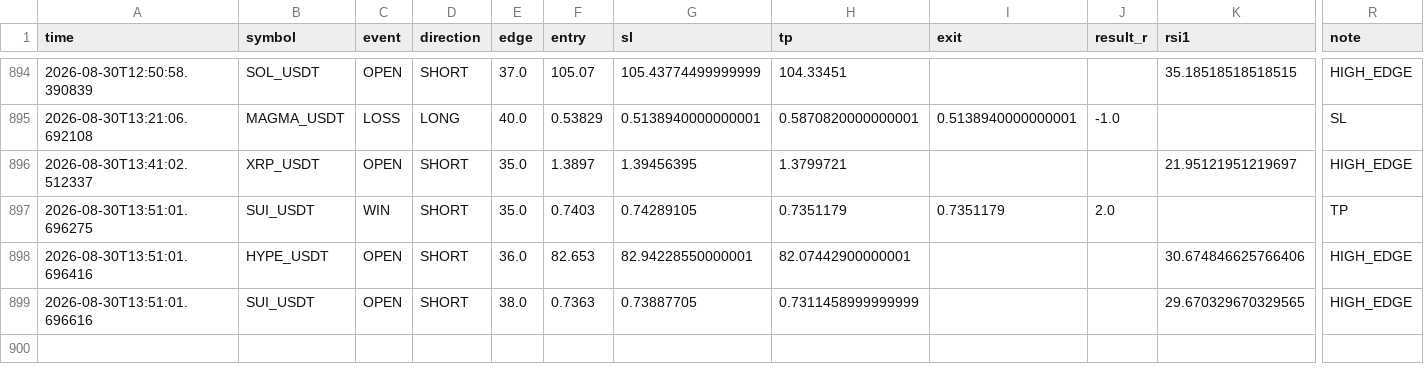
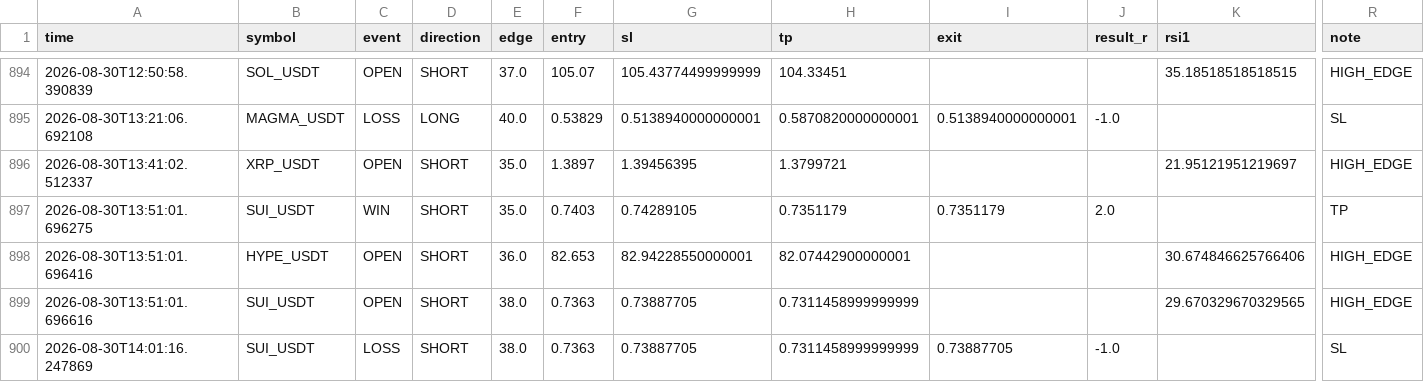
Before and after one commit to Sho-Sho122/mexc-monitor, a CSV file: strategy_high_edge.csv, drawn as a sheet; only a part is shown, gaps mark what is left out; rows hold the shown columns only; the diff names each change by its address in the sheet, - before the commit and + after, or states it on an @@ line.

```diff
--- a/strategy_high_edge.csv
+++ b/strategy_high_edge.csv
+row 900: 2026-08-30T14:01:16.247869 | SUI_USDT | LOSS | SHORT | 38.0 | 0.7363 | 0.73887705 | 0.7311458999999999 | 0.73887705 | -1.0 |  | SL
```
Also changed, not shown: strategy_oi_funding.csv, strategy_trend_volume.csv, 8 other files.
